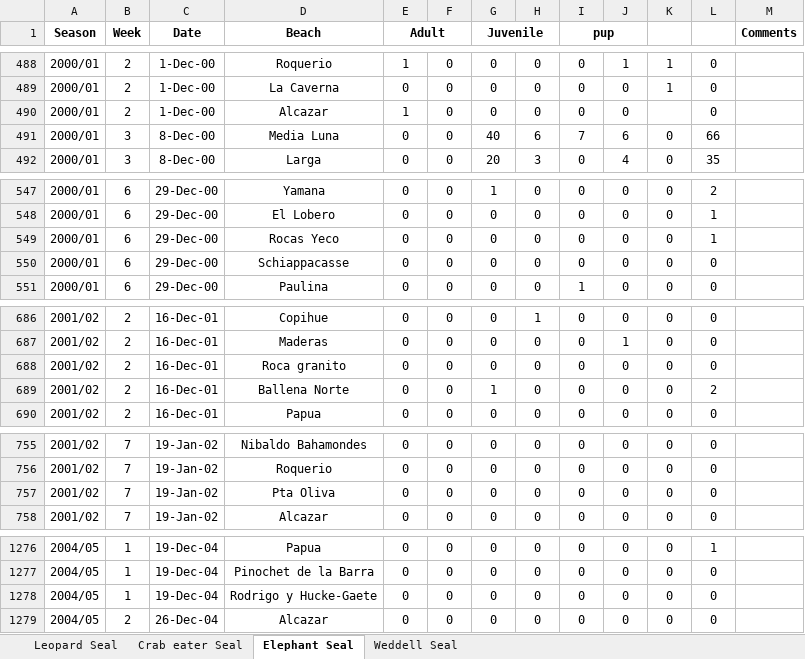
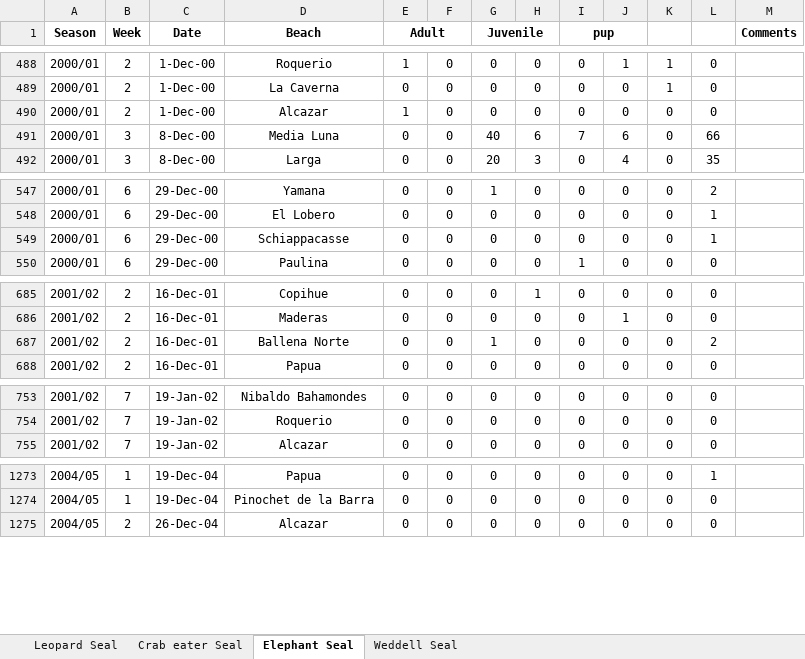
Before and after one commit to us-amlr/cs-phoc, an Excel workbook: inach_data/phocids Cape shirreff 97-2007 VERSION july22.xlsx, sheet Elephant Seal, drawn as a sheet; only a part is shown, gaps mark what is left out; values as stored, in another font and other column widths than the file's, no borders; the diff names each change by its address in the sheet, - before the commit and + after, or states it on an @@ line.

```diff
--- a/inach_data/phocids Cape shirreff 97-2007 VERSION july22.xlsx (sheet Elephant Seal)
+++ b/inach_data/phocids Cape shirreff 97-2007 VERSION july22.xlsx (sheet Elephant Seal)
-K490: (empty)
+K490: 0
-D549 (Beach): Rocas Yeco
+D549 (Beach): Schiappacasse
-row 550: 2000/01 | 6 | 29-Dec-00 | Schiappacasse | 0 | 0 | 0 | 0 | 0 | 0 | 0 | 0
-row 688: 2001/02 | 2 | 16-Dec-01 | Roca granito | 0 | 0 | 0 | 0 | 0 | 0 | 0 | 0
-row 757: 2001/02 | 7 | 19-Jan-02 | Pta Oliva | 0 | 0 | 0 | 0 | 0 | 0 | 0 | 0
-row 1278: 2004/05 | 1 | 19-Dec-04 | Rodrigo y Hucke-Gaete | 0 | 0 | 0 | 0 | 0 | 0 | 0 | 0
```
Also changed, not shown: sheet Leopard Seal, sheet Weddell Seal, sheet Crab eater Seal.
